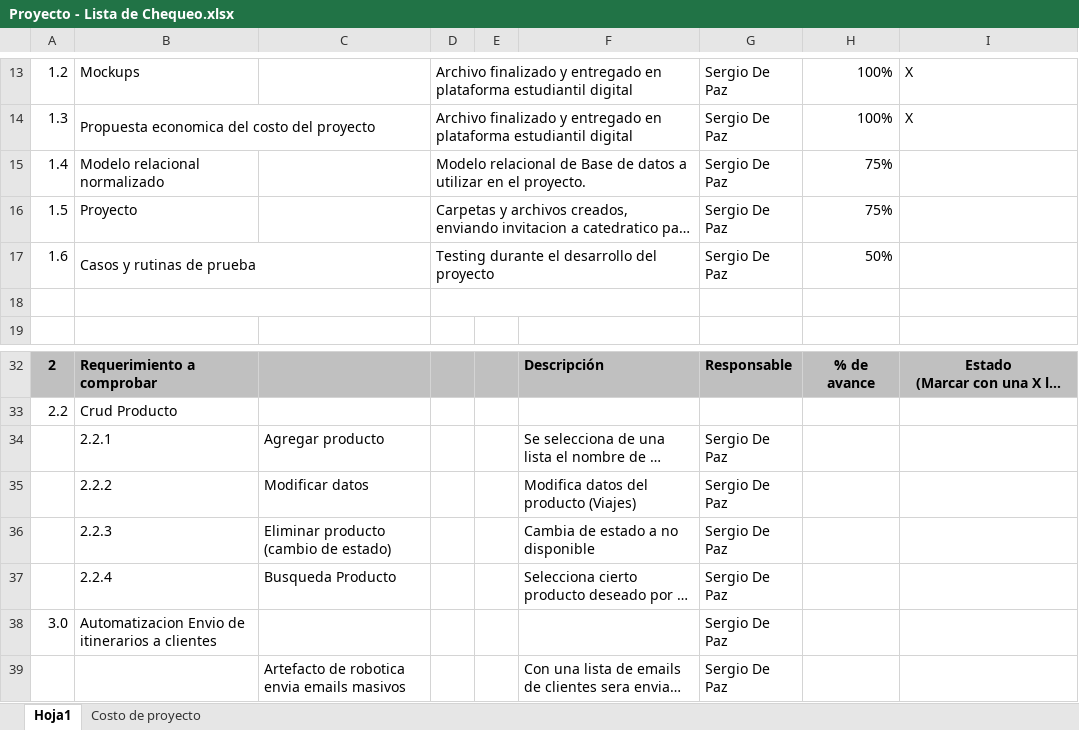
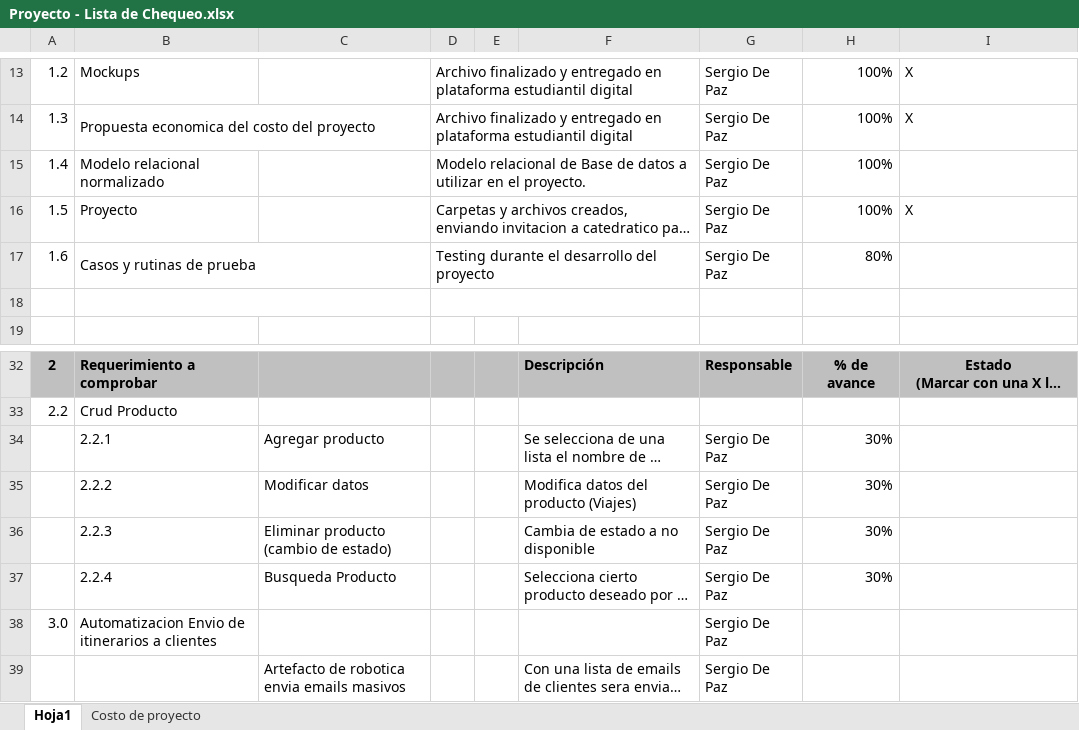
Before and after one commit to Serchio2020/Proyecto_SergioDePaz_201221022, an Excel workbook: Documentacion/Proyecto - Lista de Chequeo.xlsx, sheet Hoja1, drawn as a sheet; only a part is shown, gaps mark what is left out; long unchanged cells end in …; values as stored, in another font and other column widths than the file's, no borders; conditional formats not drawn; the diff names each change by its address in the sheet, - before the commit and + after, or states it on an @@ line.

Commit message:
Actualizando avances en lista de chequeo

```diff
--- a/Documentacion/Proyecto - Lista de Chequeo.xlsx (sheet Hoja1)
+++ b/Documentacion/Proyecto - Lista de Chequeo.xlsx (sheet Hoja1)
-H15:H16: 75%
+H15:H16: 100%
-I16: (empty)
+I16: X
-H17: 50%
+H17: 80%
-H34:H37: (empty)
+H34:H37: 30%
```
